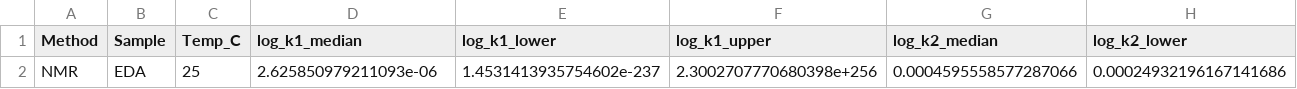
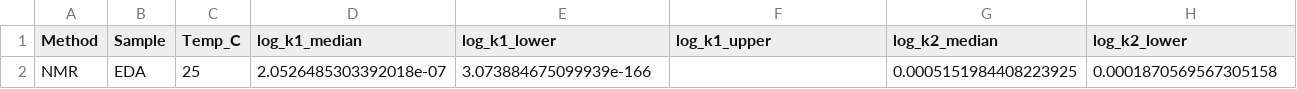
Before and after one commit to tkmeldrum/epoxy_HPC, a CSV file: fit_results/fit_NMR_EDA_25C.csv, drawn as a sheet; only a part is shown; removed rows and columns are numbered as before the commit, all else as after; rows hold the shown columns only; the diff names each change by its address in the sheet, - before the commit and + after, or states it on an @@ line.

```diff
--- a/fit_results/fit_NMR_EDA_25C.csv
+++ b/fit_results/fit_NMR_EDA_25C.csv
-row 2: NMR | EDA | 25 | 2.625850979211093e-06 | 1.4531413935754602e-237 | 2.3002707770680398e+256 | 0.0004595558577287066 | 0.00024932196167141686
+row 2: NMR | EDA | 25 | 2.0526485303392018e-07 | 3.073884675099939e-166 |  | 0.0005151984408223925 | 0.0001870569567305158
```
Also changed, not shown: 11 other files.
